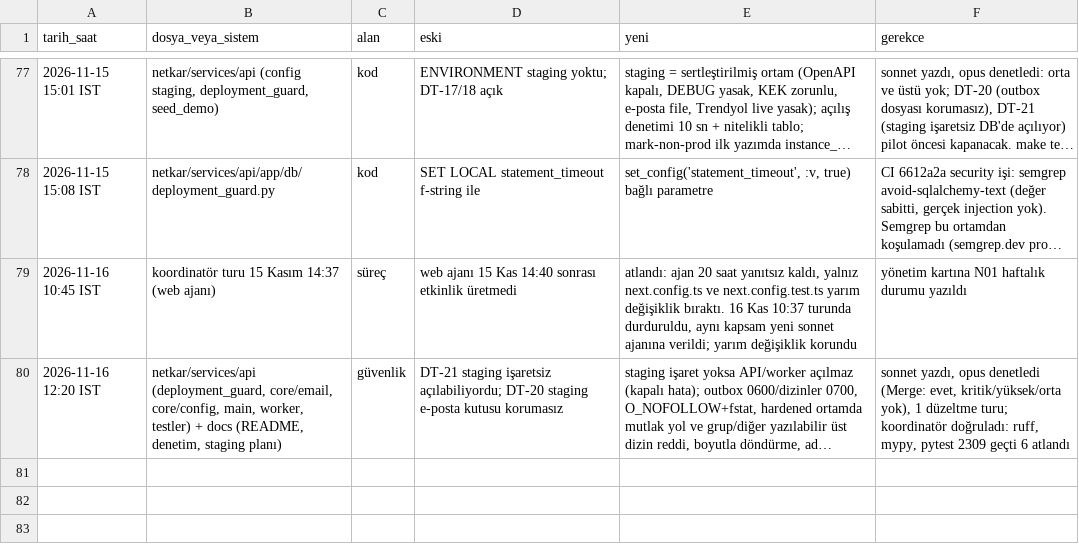
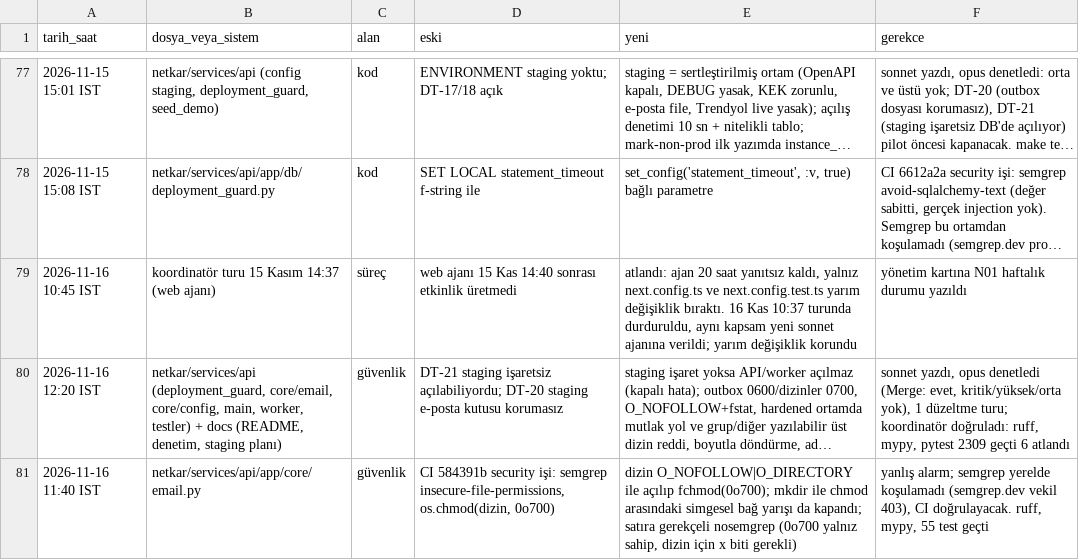
Before and after one commit to hyturkyilmaz/hyt, a TSV file: netkar/calisma_dosyalari/degisiklik_kaydi.tsv, drawn as a sheet; only a part is shown, gaps mark what is left out; long unchanged cells end in …; the diff names each change by its address in the sheet, - before the commit and + after, or states it on an @@ line.

```diff
--- a/netkar/calisma_dosyalari/degisiklik_kaydi.tsv
+++ b/netkar/calisma_dosyalari/degisiklik_kaydi.tsv
+row 81: 2026-11-16 11:40 IST | netkar/services/api/app/core/email.py | güvenlik | CI 584391b security işi: semgrep insecure-file-permissions, os.chmod(dizin, 0o700) | dizin O_NOFOLLOW|O_DIRECTORY ile açılıp fchmod(0o700); mkdir ile chmod arasındaki simgesel bağ yarışı da kapandı; satıra gerekçeli nosemgrep (0o700 yalnız sahip, dizin için x biti gerekli) | yanlış alarm; semgrep yerelde koşulamadı (semgrep.dev vekil 403), CI doğrulayacak. ruff, mypy, 55 test geçti
```
Also changed, not shown: 1 other file.
